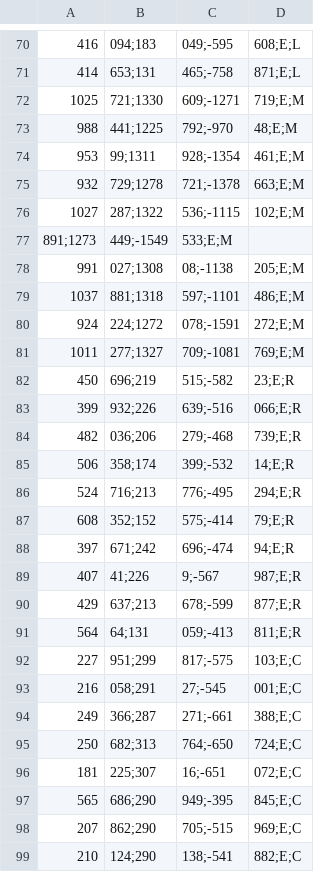
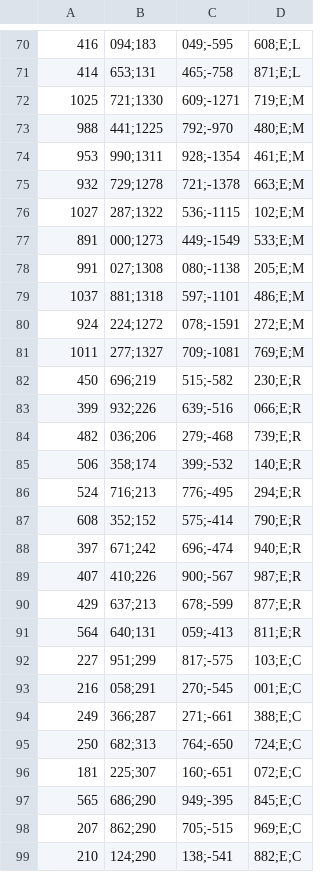
Before and after one commit to matsuv/InterpretadorLibras, a CSV file: Hands Coordinates.csv, drawn as a sheet; only a part is shown, gaps mark what is left out; removed rows and columns are numbered as before the commit, all else as after; the diff covers the shown part only; the diff names each change by its address in the sheet, - before the commit and + after, or states it on an @@ line.

```diff
--- a/Hands Coordinates.csv
+++ b/Hands Coordinates.csv
-D73: 48;E;M
+D73: 480;E;M
-B74: 99;1311
+B74: 990;1311
-row 77: 891;1273 | 449;-1549 | 533;E;M
+row 77: 891 | 000;1273 | 449;-1549 | 533;E;M
-C78: 08;-1138
+C78: 080;-1138
-D82: 23;E;R
+D82: 230;E;R
-D85: 14;E;R
+D85: 140;E;R
-D87: 79;E;R
+D87: 790;E;R
-D88: 94;E;R
+D88: 940;E;R
-B89: 41;226
+B89: 410;226
-C89: 9;-567
+C89: 900;-567
-B91: 64;131
+B91: 640;131
-C93: 27;-545
+C93: 270;-545
-C96: 16;-651
+C96: 160;-651
```
Also changed, not shown: 1 added row, 1 removed row and 30 edited cells elsewhere in this file.
